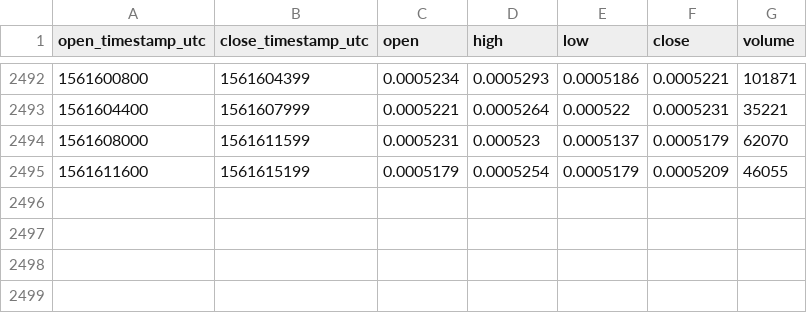
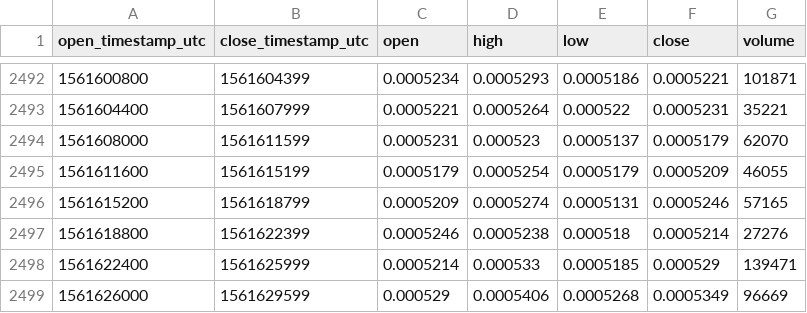
Before and after one commit to cryptobigbro/bitmex-EOSM19, a CSV file: bitmex-EOSM19-1h.csv, drawn as a sheet; only a part is shown, gaps mark what is left out.

Commit message:
Update OHLCV data.

```diff
--- a/bitmex-EOSM19-1h.csv
+++ b/bitmex-EOSM19-1h.csv
@@ -2495 +2495,5 @@ open_timestamp_utc,close_timestamp_utc,open,high,low,close,volume
 1561611600,1561615199,0.0005179,0.0005254,0.0005179,0.0005209,46055
+1561615200,1561618799,0.0005209,0.0005274,0.0005131,0.0005246,57165
+1561618800,1561622399,0.0005246,0.0005238,0.000518,0.0005214,27276
+1561622400,1561625999,0.0005214,0.000533,0.0005185,0.000529,139471
+1561626000,1561629599,0.000529,0.0005406,0.0005268,0.0005349,96669
```
